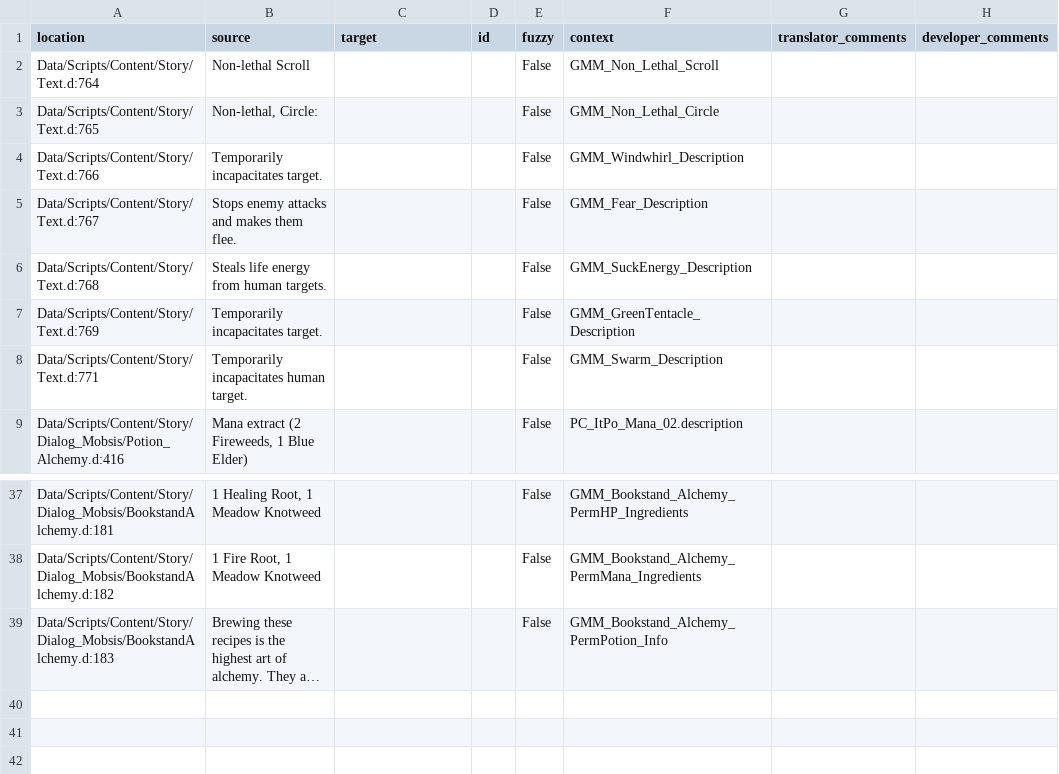
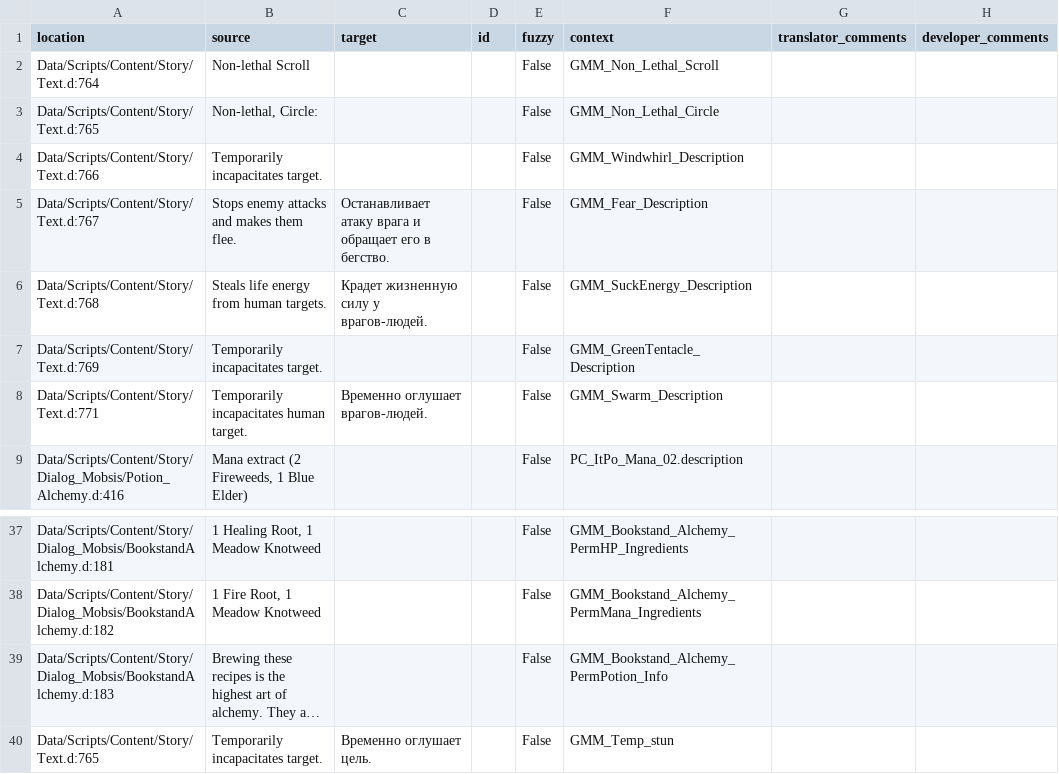
Before and after one commit to auronen/Generous-Magic-Mod_, a CSV file: .translations/ru/GMM.csv, drawn as a sheet; only a part is shown, gaps mark what is left out; long unchanged cells end in …; the diff names each change by its address in the sheet, - before the commit and + after, or states it on an @@ line.

Commit message:
Translated using Weblate (Russian)
Currently translated at 11.1% (4 of 36 strings)

Translation: Generous magic mod/Main module
Translate-URL: http://weblate.cokoliv.eu/projects/generous-magic-mod/main-module/ru/

```diff
--- a/.translations/ru/GMM.csv
+++ b/.translations/ru/GMM.csv
-C5 (target): (empty)
+C5 (target): Останавливает атаку врага и обращает его в бегство.
-C6 (target): (empty)
+C6 (target): Крадет жизненную силу у врагов-людей.
-C8 (target): (empty)
+C8 (target): Временно оглушает врагов-людей.
+row 40: Data/Scripts/Content/Story/Text.d:765 | Temporarily incapacitates target. | Временно оглушает цель. |  | False | GMM_Temp_stun
```
